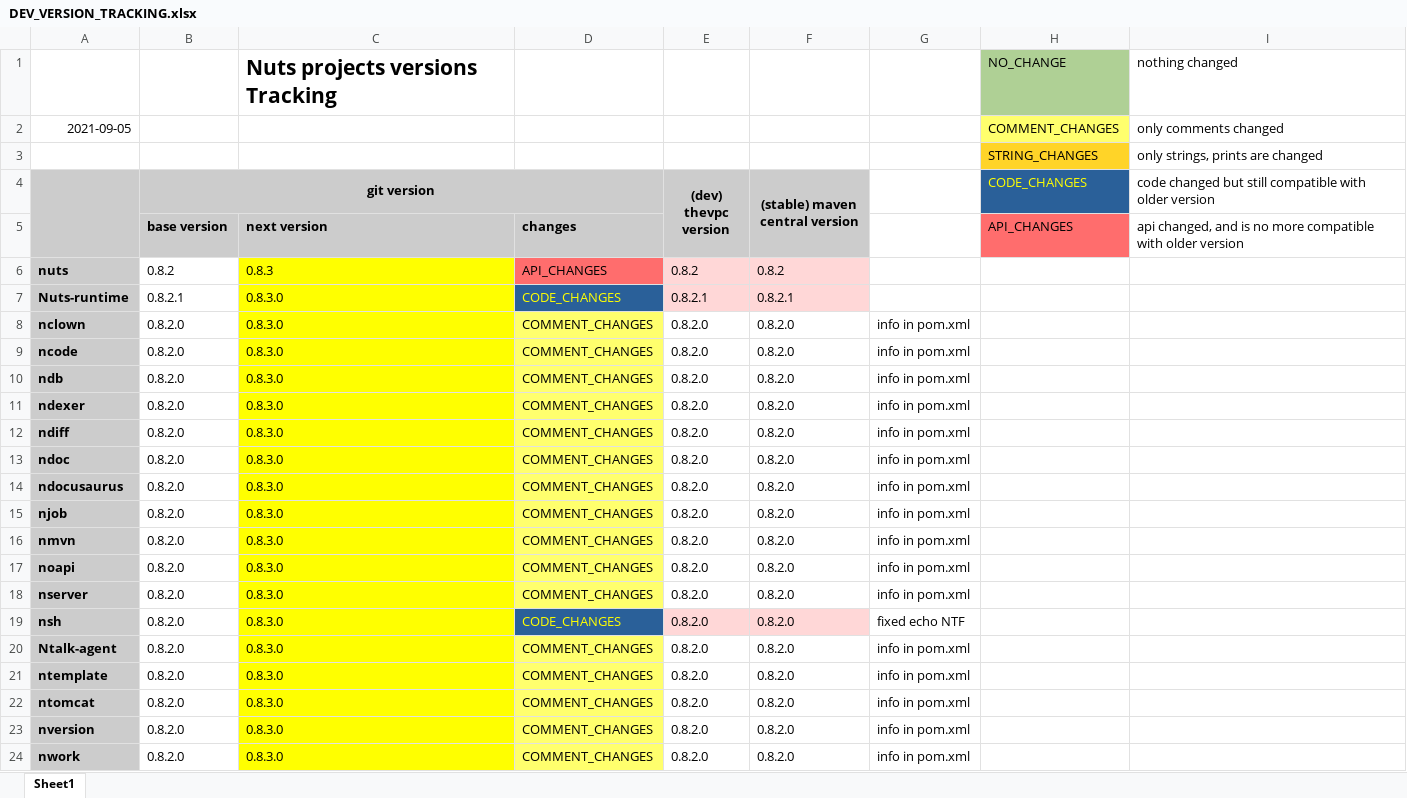
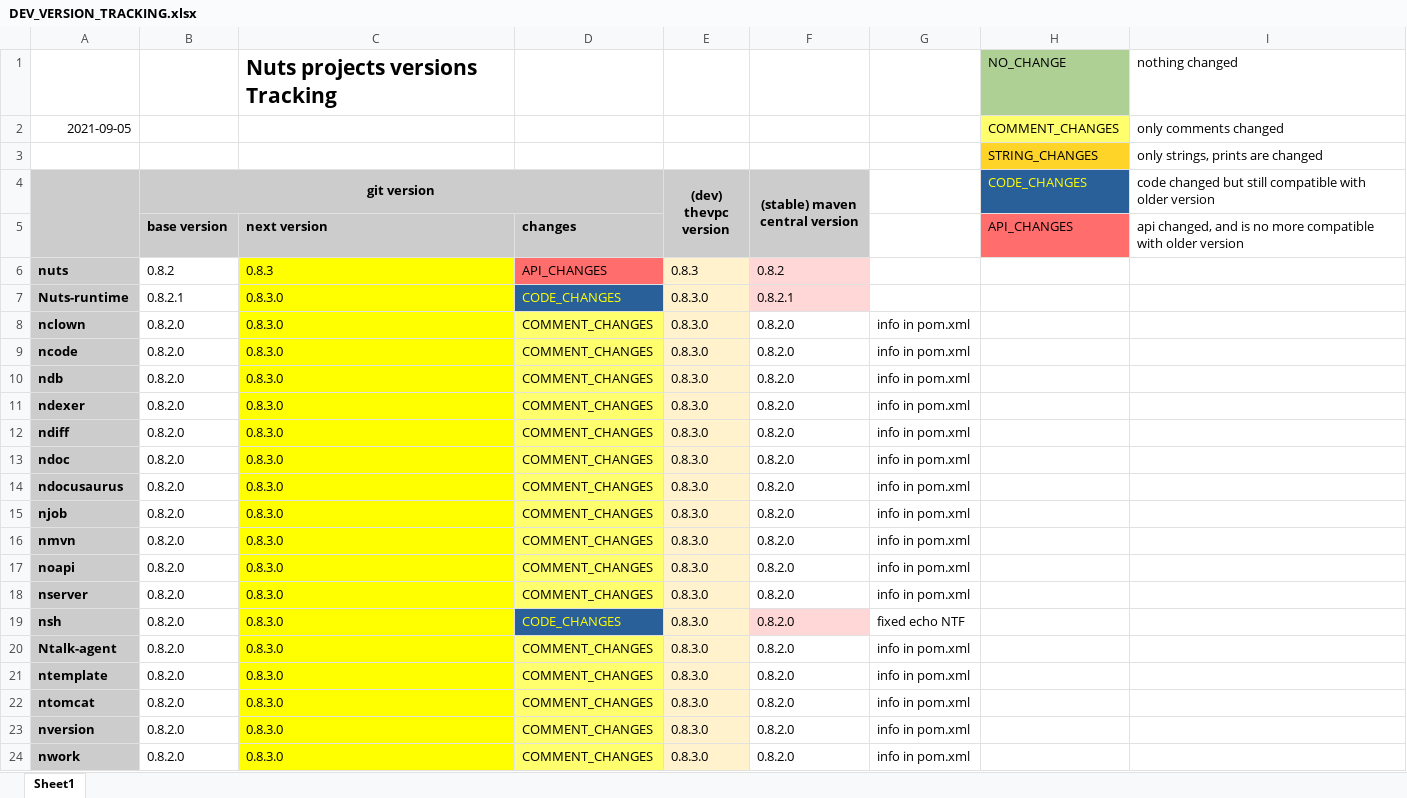
Before and after one commit to thevpc/nuts, an Excel workbook: DEV_VERSION_TRACKING.xlsx, sheet Sheet1, drawn as a sheet; values as stored, in another font and other column widths than the file's, no borders; the diff names each change by its address in the sheet, - before the commit and + after, or states it on an @@ line.

```diff
--- a/DEV_VERSION_TRACKING.xlsx (sheet Sheet1)
+++ b/DEV_VERSION_TRACKING.xlsx (sheet Sheet1)
-E6 ((dev) thevpc version): 0.8.2
+E6 ((dev) thevpc version): 0.8.3
-E6:E7 fill: #FFD7D7
+E6:E7 fill: #FFF2CC
-E7 ((dev) thevpc version): 0.8.2.1
+E7 ((dev) thevpc version): 0.8.3.0
-E8:E24 ((dev) thevpc version): 0.8.2.0
+E8:E24 ((dev) thevpc version): 0.8.3.0
-E8:E18 fill: none
+E8:E18 fill: #FFF2CC
-E19 fill: #FFD7D7
+E19 fill: #FFF2CC
-E20:E24 fill: none
+E20:E24 fill: #FFF2CC
```
Also changed, not shown: 46 other files.
